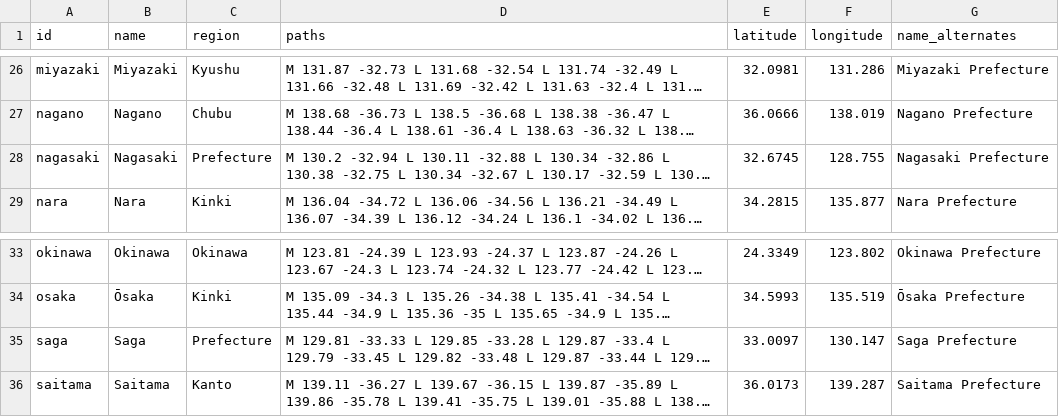
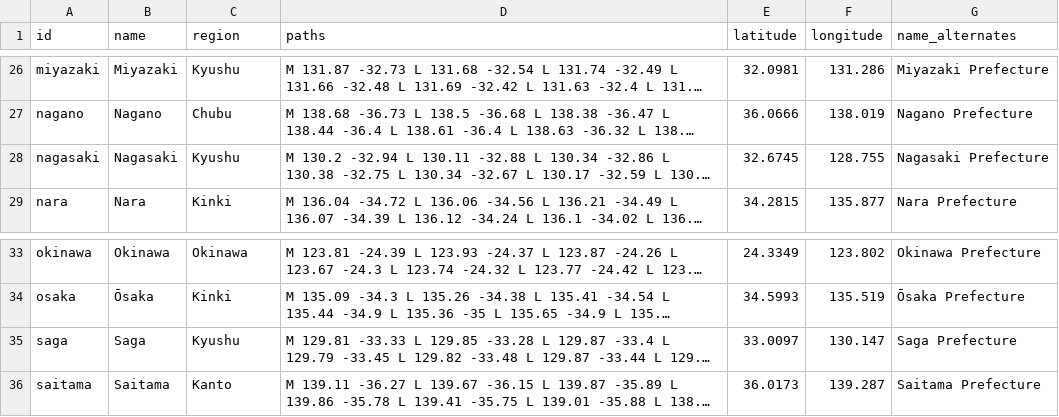
Before and after one commit to angussbj/quiz, a CSV file: public/data/subdivisions/japan.csv, drawn as a sheet; only a part is shown, gaps mark what is left out; long unchanged cells end in …; the diff names each change by its address in the sheet, - before the commit and + after, or states it on an @@ line.

```diff
--- a/public/data/subdivisions/japan.csv
+++ b/public/data/subdivisions/japan.csv
-C28 (region): Prefecture
+C28 (region): Kyushu
-C35 (region): Prefecture
+C35 (region): Kyushu
```
Also changed, not shown: public/data/subdivisions/china.csv, public/data/subdivisions/india.csv, 9 other files.
